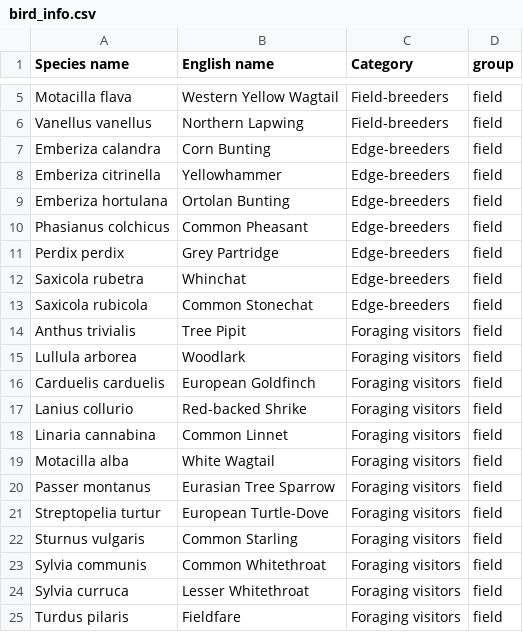
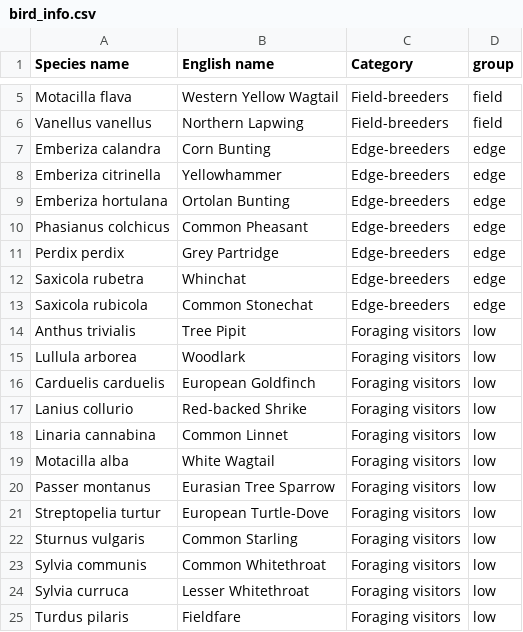
Before and after one commit to lionel68/ase_fallow, a CSV file: data/bird_info.csv, drawn as a sheet; only a part is shown, gaps mark what is left out.

Commit message:
Update bird_info.csv

```diff
--- a/data/bird_info.csv
+++ b/data/bird_info.csv
@@ -6,20 +6,20 @@ Motacilla flava;Western Yellow Wagtail;Field-breeders;field
 Vanellus vanellus;Northern Lapwing;Field-breeders;field
-Emberiza calandra;Corn Bunting;Edge-breeders;field
-Emberiza citrinella;Yellowhammer;Edge-breeders;field
-Emberiza hortulana;Ortolan Bunting;Edge-breeders;field
-Phasianus colchicus;Common Pheasant;Edge-breeders;field
-Perdix perdix;Grey Partridge;Edge-breeders;field
-Saxicola rubetra;Whinchat;Edge-breeders;field
-Saxicola rubicola;Common Stonechat;Edge-breeders;field
-Anthus trivialis;Tree Pipit;Foraging visitors;field
-Lullula arborea;Woodlark;Foraging visitors;field
-Carduelis carduelis;European Goldfinch;Foraging visitors;field
-Lanius collurio;Red-backed Shrike;Foraging visitors;field
-Linaria cannabina;Common Linnet;Foraging visitors;field
-Motacilla alba;White Wagtail;Foraging visitors;field
-Passer montanus;Eurasian Tree Sparrow;Foraging visitors;field
-Streptopelia turtur;European Turtle-Dove;Foraging visitors;field
-Sturnus vulgaris;Common Starling;Foraging visitors;field
-Sylvia communis;Common Whitethroat;Foraging visitors;field
-Sylvia curruca;Lesser Whitethroat;Foraging visitors;field
-Turdus pilaris;Fieldfare;Foraging visitors;field
+Emberiza calandra;Corn Bunting;Edge-breeders;edge
+Emberiza citrinella;Yellowhammer;Edge-breeders;edge
+Emberiza hortulana;Ortolan Bunting;Edge-breeders;edge
+Phasianus colchicus;Common Pheasant;Edge-breeders;edge
+Perdix perdix;Grey Partridge;Edge-breeders;edge
+Saxicola rubetra;Whinchat;Edge-breeders;edge
+Saxicola rubicola;Common Stonechat;Edge-breeders;edge
+Anthus trivialis;Tree Pipit;Foraging visitors;low
+Lullula arborea;Woodlark;Foraging visitors;low
+Carduelis carduelis;European Goldfinch;Foraging visitors;low
+Lanius collurio;Red-backed Shrike;Foraging visitors;low
+Linaria cannabina;Common Linnet;Foraging visitors;low
+Motacilla alba;White Wagtail;Foraging visitors;low
+Passer montanus;Eurasian Tree Sparrow;Foraging visitors;low
+Streptopelia turtur;European Turtle-Dove;Foraging visitors;low
+Sturnus vulgaris;Common Starling;Foraging visitors;low
+Sylvia communis;Common Whitethroat;Foraging visitors;low
+Sylvia curruca;Lesser Whitethroat;Foraging visitors;low
+Turdus pilaris;Fieldfare;Foraging visitors;low
```
